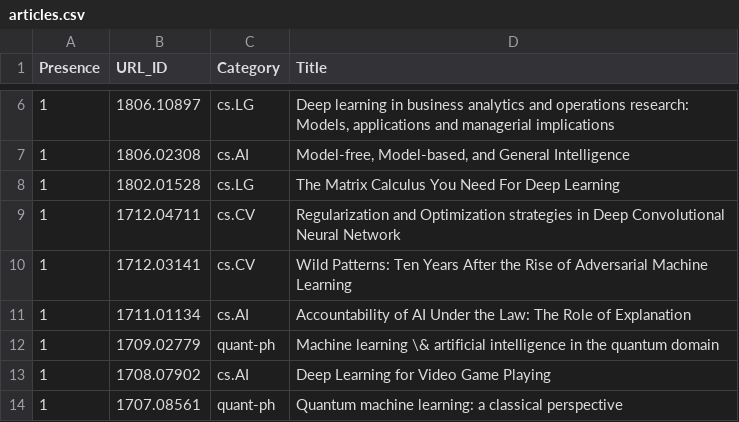
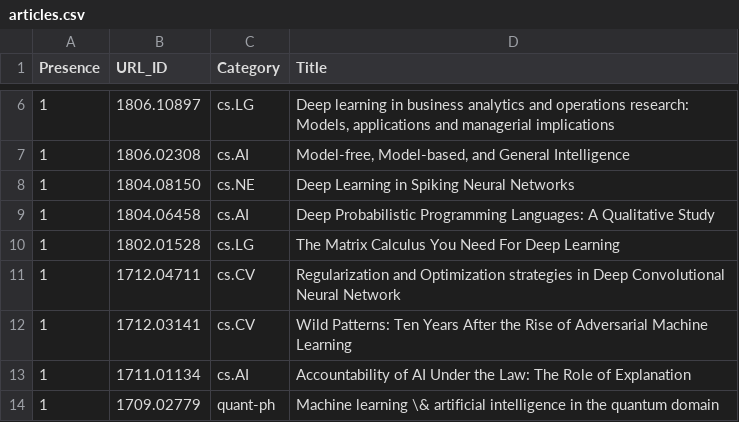
Before and after one commit to ml-feeds/arxiv-ml-reviews, a CSV file: arxivmlrev/_config/articles.csv, drawn as a sheet; only a part is shown, gaps mark what is left out; the shorter side is filled out with more unchanged rows; the diff names each change by its address in the sheet, - before the commit and + after, or states it on an @@ line.

Commit message:
Whitelisted two articles

```diff
--- a/arxivmlrev/_config/articles.csv
+++ b/arxivmlrev/_config/articles.csv
+row 8: 1 | 1804.08150 | cs.NE | Deep Learning in Spiking Neural Networks
+row 9: 1 | 1804.06458 | cs.AI | Deep Probabilistic Programming Languages: A Qualitative Study
```
